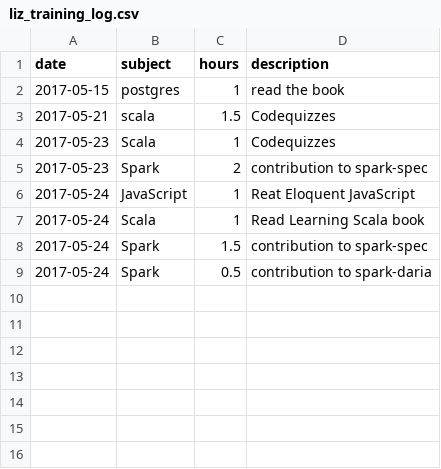
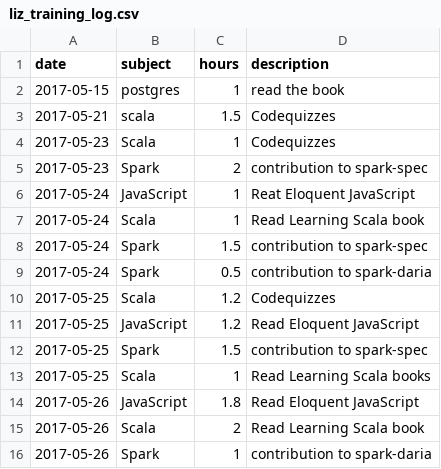
Before and after one commit to LizzParody/awesome-programming-workout, a CSV file: data/liz_training_log.csv, drawn as a sheet; the diff names each change by its address in the sheet, - before the commit and + after, or states it on an @@ line.

Commit message:
updated the training log

```diff
--- a/data/liz_training_log.csv
+++ b/data/liz_training_log.csv
+row 10: 2017-05-25 | Scala | 1.2 | Codequizzes
+row 11: 2017-05-25 | JavaScript | 1.2 | Read Eloquent JavaScript
+row 12: 2017-05-25 | Spark | 1.5 | contribution to spark-spec
+row 13: 2017-05-25 | Scala | 1 | Read Learning Scala books
+row 14: 2017-05-26 | JavaScript | 1.8 | Read Eloquent JavaScript
+row 15: 2017-05-26 | Scala | 2 | Read Learning Scala book
+row 16: 2017-05-26 | Spark | 1 | contribution to spark-daria
```
